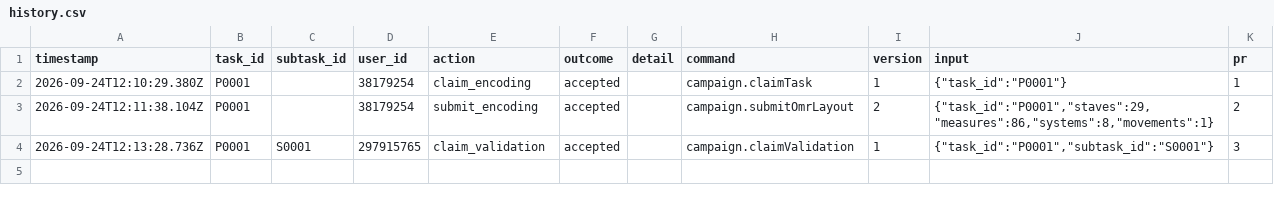
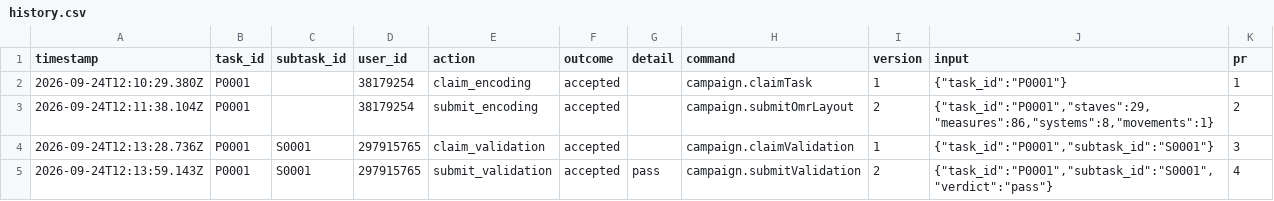
Before and after one commit to ohwjd/test-20260924-03, a CSV file: tracking/history.csv, drawn as a sheet.

```diff
--- a/tracking/history.csv
+++ b/tracking/history.csv
@@ -4 +4,2 @@ timestamp,task_id,subtask_id,user_id,action,outcome,detail,command,version,input
 2026-09-24T12:13:28.736Z,P0001,S0001,297915765,claim_validation,accepted,,campaign.claimValidation,1,"{""task_id"":""P0001"",""subtask_id"":""S0001""}",3
+2026-09-24T12:13:59.143Z,P0001,S0001,297915765,submit_validation,accepted,pass,campaign.submitValidation,2,"{""task_id"":""P0001"",""subtask_id"":""S0001"",""verdict"":""pass""}",4
```
Also changed, not shown: tracking/state.csv, 1 other file.
